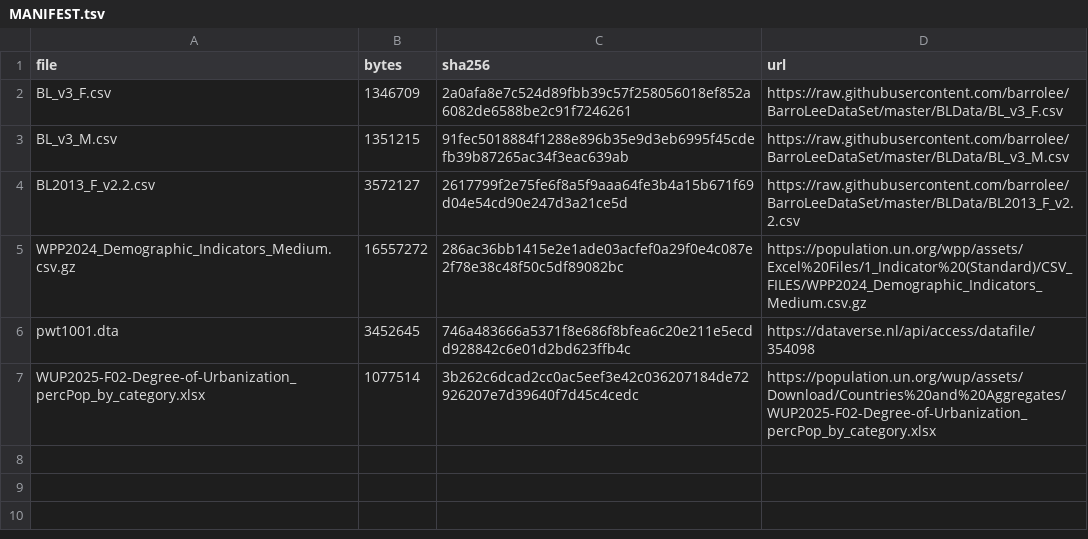
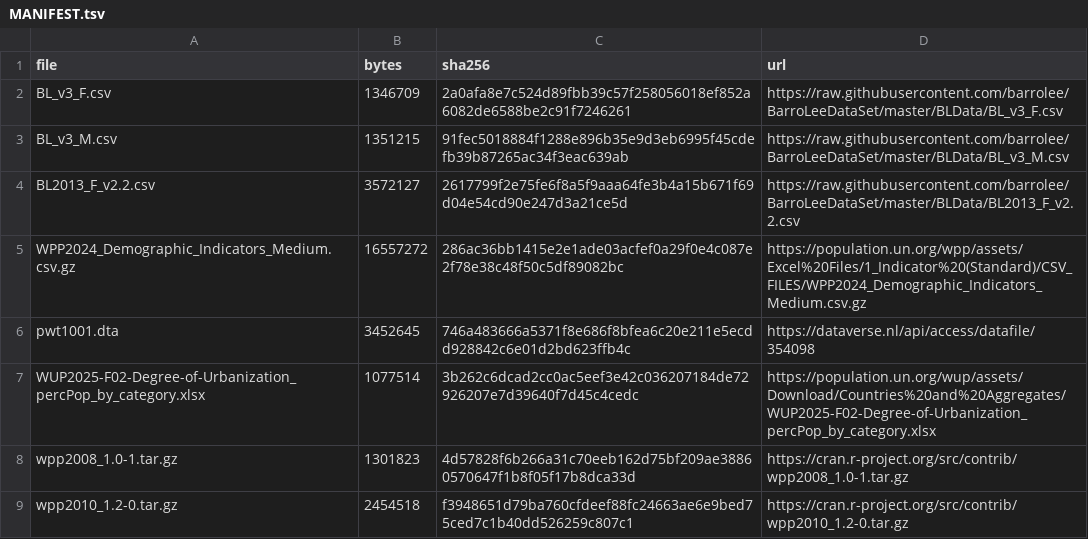
Before and after one commit to franbrizuelab/nycu-dm-hw1-fertility, a TSV file: data/raw/MANIFEST.tsv, drawn as a sheet.

```diff
--- a/data/raw/MANIFEST.tsv
+++ b/data/raw/MANIFEST.tsv
@@ -7 +7,3 @@ pwt1001.dta	3452645	746a483666a5371f8e686f8bfea6c20e211e5ecdd928842c6e01d2bd623f
 WUP2025-F02-Degree-of-Urbanization_percPop_by_category.xlsx	1077514	3b262c6dcad2cc0ac5eef3e42c036207184de72926207e7d39640f7d45c4cedc	https://population.un.org/wup/assets/Download/Countries%20and%20Aggregates/WUP2025-F02-Degree-of-Urbanization_percPop_by_category.xlsx
+wpp2008_1.0-1.tar.gz	1301823	4d57828f6b266a31c70eeb162d75bf209ae38860570647f1b8f05f17b8dca33d	https://cran.r-project.org/src/contrib/wpp2008_1.0-1.tar.gz
+wpp2010_1.2-0.tar.gz	2454518	f3948651d79ba760cfdeef88fc24663ae6e9bed75ced7c1b40dd526259c807c1	https://cran.r-project.org/src/contrib/wpp2010_1.2-0.tar.gz
```
Also changed, not shown: results/tables/cv_main.csv, results/tables/cv_oof_predictions.csv, 30 other files.
